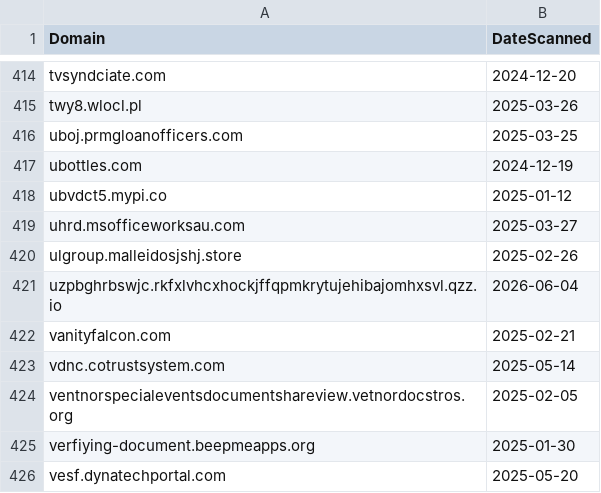
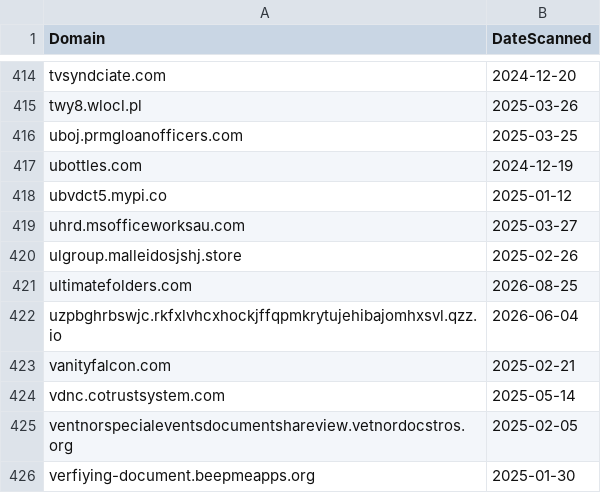
Before and after one commit to dbertho/ioc, a CSV file: sneaky2fa.csv, drawn as a sheet; only a part is shown, gaps mark what is left out; the shorter side is filled out with more unchanged rows.

Commit message:
Update Sneaky2FA IOC list

```diff
--- a/sneaky2fa.csv
+++ b/sneaky2fa.csv
@@ -420,2 +420,3 @@ uhrd.msofficeworksau.com,2025-03-27
 ulgroup.malleidosjshj.store,2025-02-26
+ultimatefolders.com,2026-08-25
 uzpbghrbswjc.rkfxlvhcxhockjffqpmkrytujehibajomhxsvl.qzz.io,2026-06-04
```
